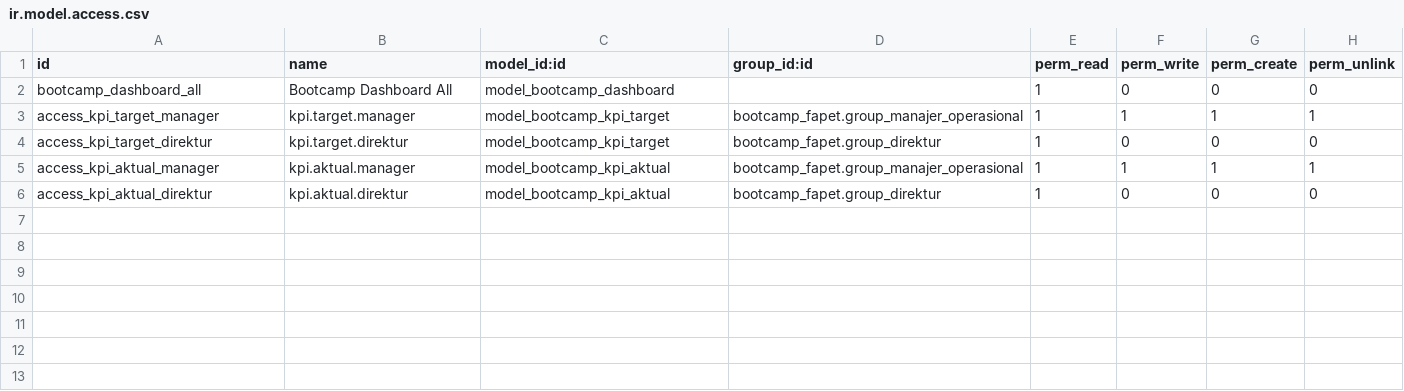
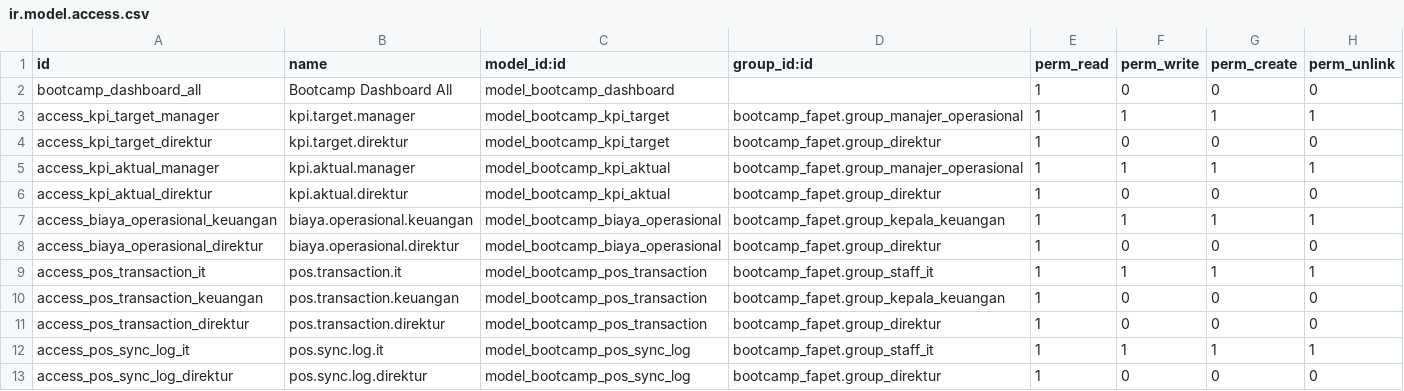
Before and after one commit to Inforable/IF3141-odoo-K03-G08, a CSV file: custom_addons/bootcamp_fapet/security/ir.model.access.csv, drawn as a sheet.

Commit message:
feat: input biaya operasional and sinkronisasi data POS

```diff
--- a/custom_addons/bootcamp_fapet/security/ir.model.access.csv
+++ b/custom_addons/bootcamp_fapet/security/ir.model.access.csv
@@ -6 +6,8 @@ access_kpi_aktual_manager,kpi.aktual.manager,model_bootcamp_kpi_aktual,bootcamp_
 access_kpi_aktual_direktur,kpi.aktual.direktur,model_bootcamp_kpi_aktual,bootcamp_fapet.group_direktur,1,0,0,0
+access_biaya_operasional_keuangan,biaya.operasional.keuangan,model_bootcamp_biaya_operasional,bootcamp_fapet.group_kepala_keuangan,1,1,1,1
+access_biaya_operasional_direktur,biaya.operasional.direktur,model_bootcamp_biaya_operasional,bootcamp_fapet.group_direktur,1,0,0,0
+access_pos_transaction_it,pos.transaction.it,model_bootcamp_pos_transaction,bootcamp_fapet.group_staff_it,1,1,1,1
+access_pos_transaction_keuangan,pos.transaction.keuangan,model_bootcamp_pos_transaction,bootcamp_fapet.group_kepala_keuangan,1,0,0,0
+access_pos_transaction_direktur,pos.transaction.direktur,model_bootcamp_pos_transaction,bootcamp_fapet.group_direktur,1,0,0,0
+access_pos_sync_log_it,pos.sync.log.it,model_bootcamp_pos_sync_log,bootcamp_fapet.group_staff_it,1,1,1,1
+access_pos_sync_log_direktur,pos.sync.log.direktur,model_bootcamp_pos_sync_log,bootcamp_fapet.group_direktur,1,0,0,0
```
Also changed, not shown: 13 other files.
